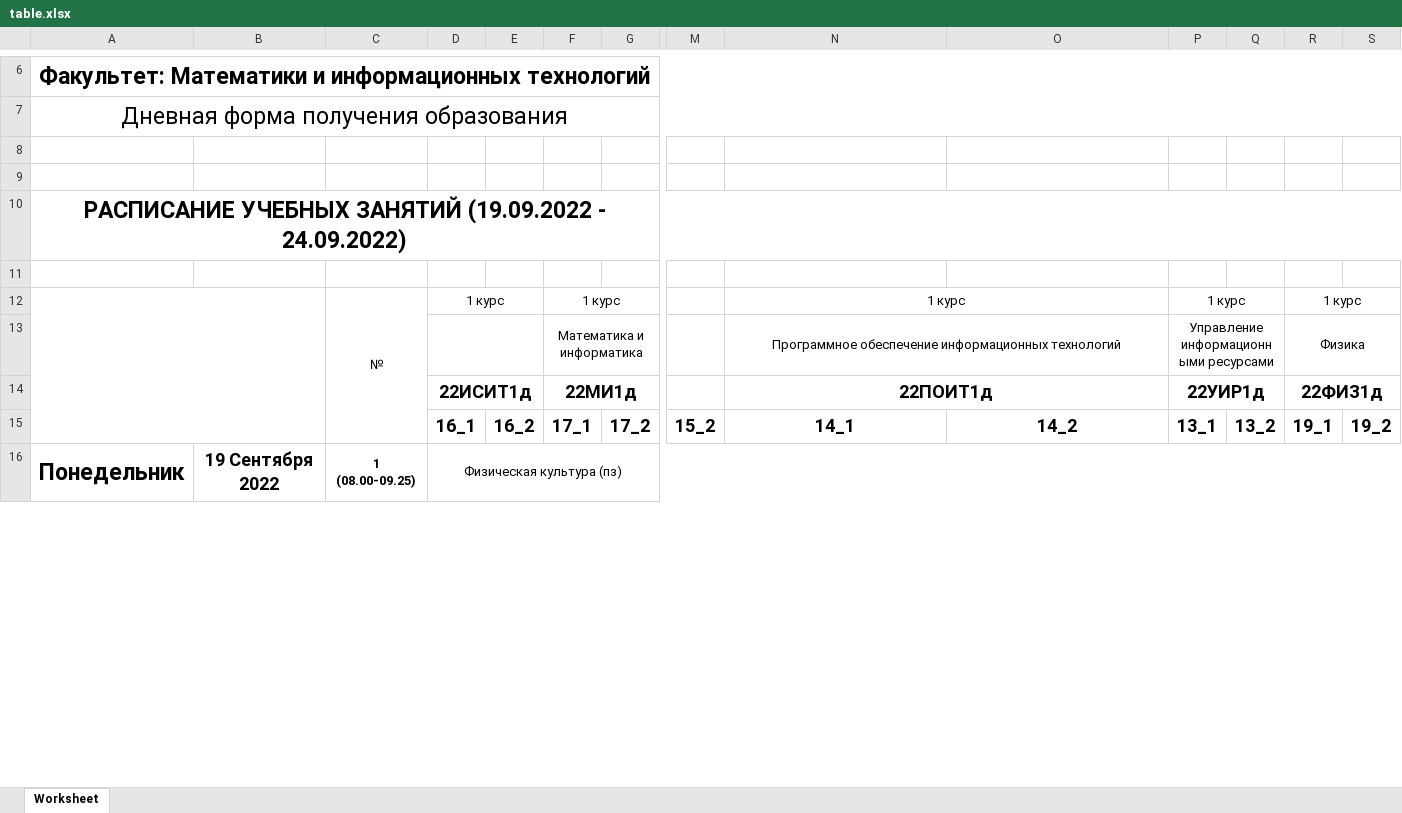
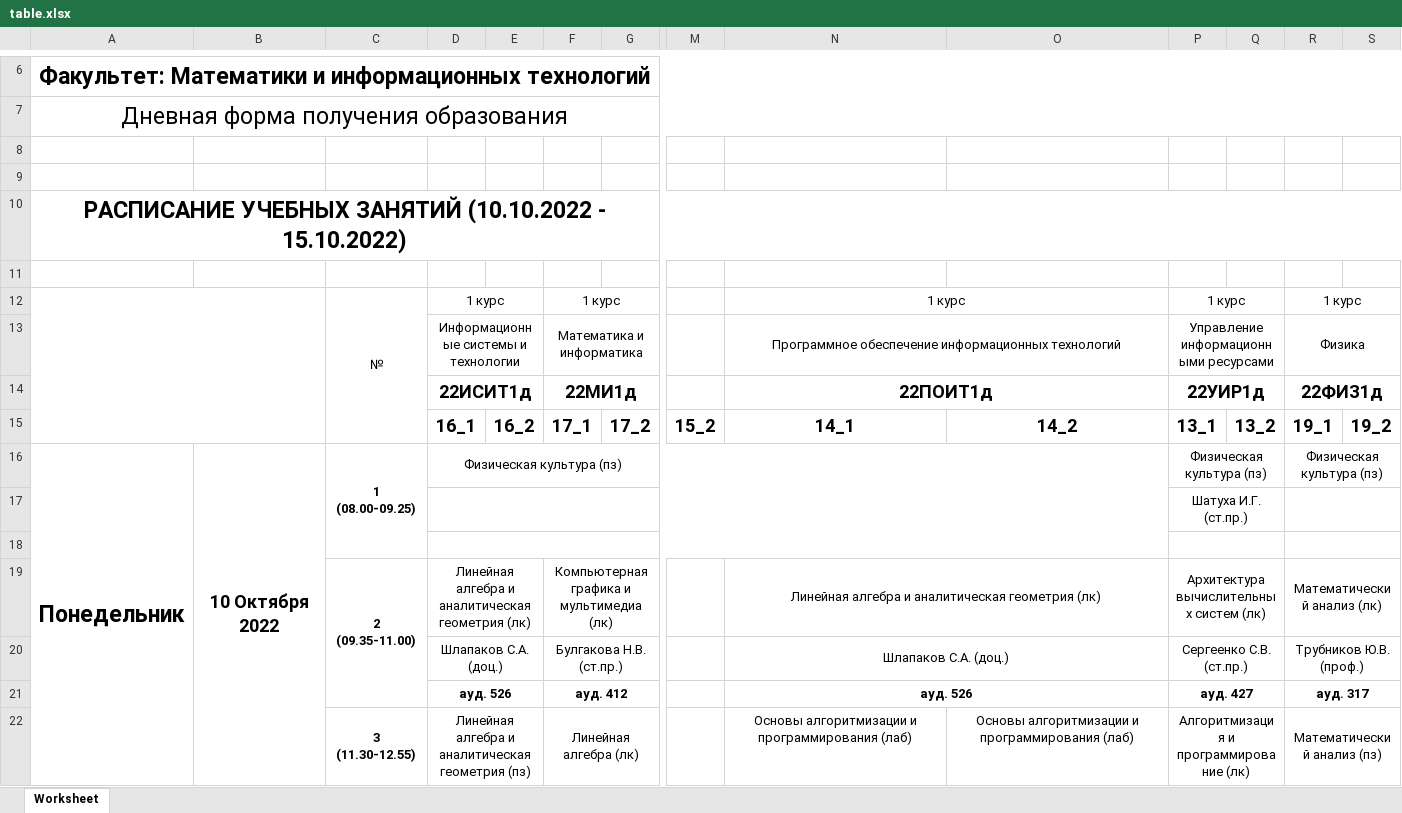
Before and after one commit to farnsworth3010/undefined, an Excel workbook: python/table.xlsx, sheet Worksheet, drawn as a sheet; only a part is shown, gaps mark what is left out; values as stored, in another font and other column widths than the file's, no borders; charts and pictures not drawn; removed rows and columns are numbered as before the commit, all else as after; rows hold the shown columns only; the diff covers the shown part only; the diff names each change by its address in the sheet, - before the commit and + after, or states it on an @@ line.

```diff
--- a/python/table.xlsx (sheet Worksheet)
+++ b/python/table.xlsx (sheet Worksheet)
-A10: …УЧЕБНЫХ ЗАНЯТИЙ (19.09.2022 - 24.09.2022)
+A10: …УЧЕБНЫХ ЗАНЯТИЙ (10.10.2022 - 15.10.2022)
-D13: (empty)
+D13: Информационные системы и технологии
-A16:A39 merged
+A16:A39 merged
-B16: 19 Сентября 2022
+B16: 10 Октября 2022
-B16:B39 merged
+B16:B39 merged
-C16:C18 merged
+C16:C18 merged
-D16:S16 merged
+D16:O16 merged
-P16: (empty)
+P16: Физическая культура (пз)
+P16:Q16 merged
-R16: (empty)
+R16: Физическая культура (пз)
+R16:S16 merged
+row 17:  |  |  |  |  |  |  |  |  |  | Шатуха И.Г. (ст.пр.)
+row 18: (empty)
+row 20:  |  |  | Шлапаков С.А. (доц.) |  | Булгакова Н.В. (ст.пр.) |  |  | Шлапаков С.А. (доц.) |  | Сергеенко С.В. (ст.пр.) |  | Трубников Ю.В. (проф.)
+row 21:  |  |  | ауд. 526 |  | ауд. 412 |  |  | ауд. 526 |  | ауд. 427 |  | ауд. 317
```
Also changed, not shown: 41 added rows, 48 removed rows, 13 moved rows, 113 edited cells, cell formats and merged cells elsewhere in this sheet, charts or pictures, 8 other files.
